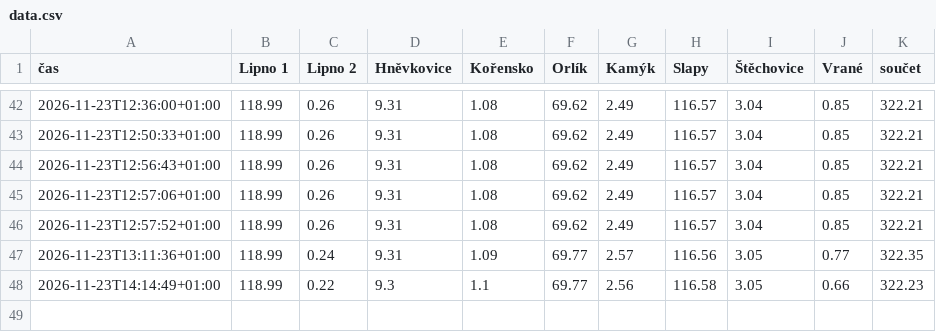
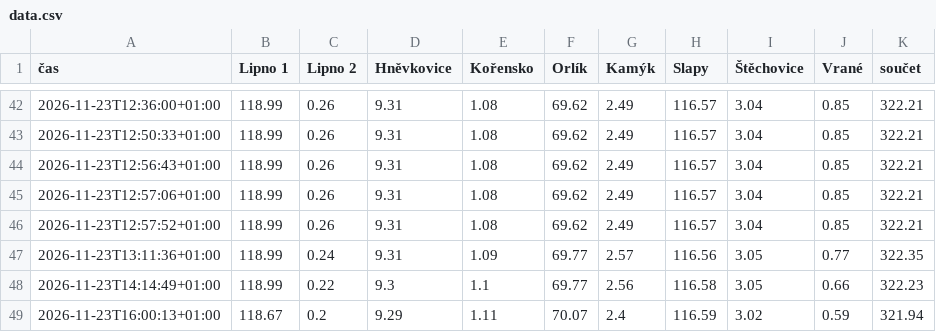
Before and after one commit to jardaottl/vltavska-kaskada, a CSV file: docs/data.csv, drawn as a sheet; only a part is shown, gaps mark what is left out; the diff names each change by its address in the sheet, - before the commit and + after, or states it on an @@ line.

```diff
--- a/docs/data.csv
+++ b/docs/data.csv
+row 49: 2026-11-23T16:00:13+01:00 | 118.67 | 0.2 | 9.29 | 1.11 | 70.07 | 2.4 | 116.59 | 3.02 | 0.59 | 321.94
```
